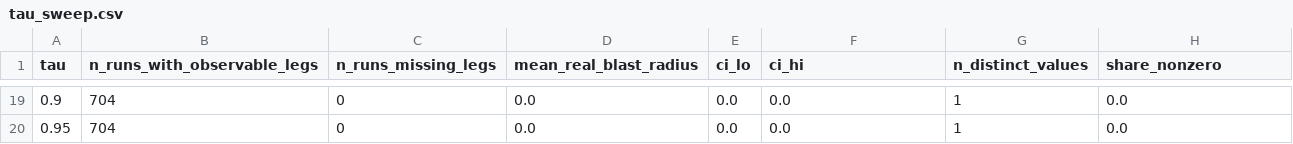
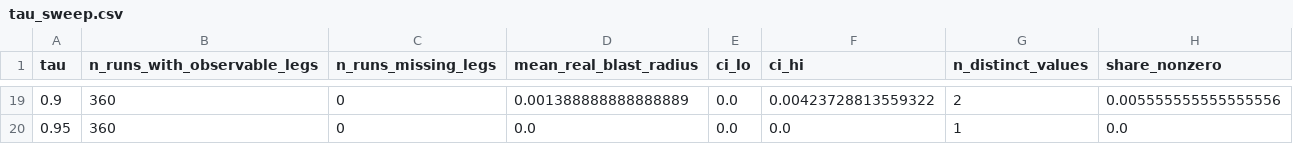
Before and after one commit to anonjj/CascadeShield, a CSV file: analysis/out/tau_sweep.csv, drawn as a sheet; only a part is shown, gaps mark what is left out; the diff covers the shown part only.

```diff
--- a/analysis/out/tau_sweep.csv
+++ b/analysis/out/tau_sweep.csv
@@ -19,2 +19,2 @@ tau,n_runs_with_observable_legs,n_runs_missing_legs,mean_real_blast_radius,ci_lo
-0.9,704,0,0.0,0.0,0.0,1,0.0
-0.95,704,0,0.0,0.0,0.0,1,0.0
+0.9,360,0,0.001388888888888889,0.0,0.00423728813559322,2,0.005555555555555556
+0.95,360,0,0.0,0.0,0.0,1,0.0
```
Also changed, not shown: 101 edited cells elsewhere in this file, 8 other files.
